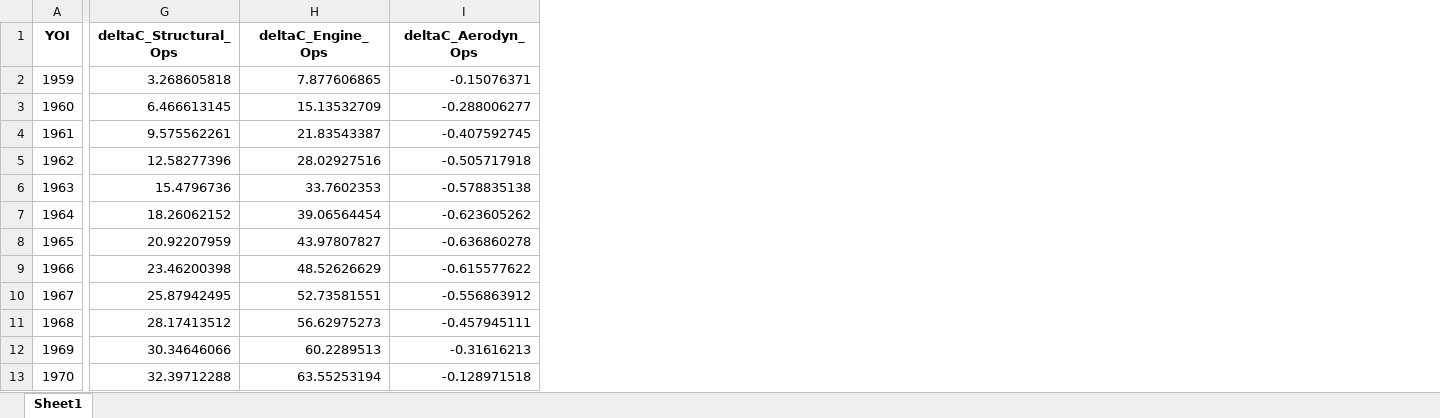
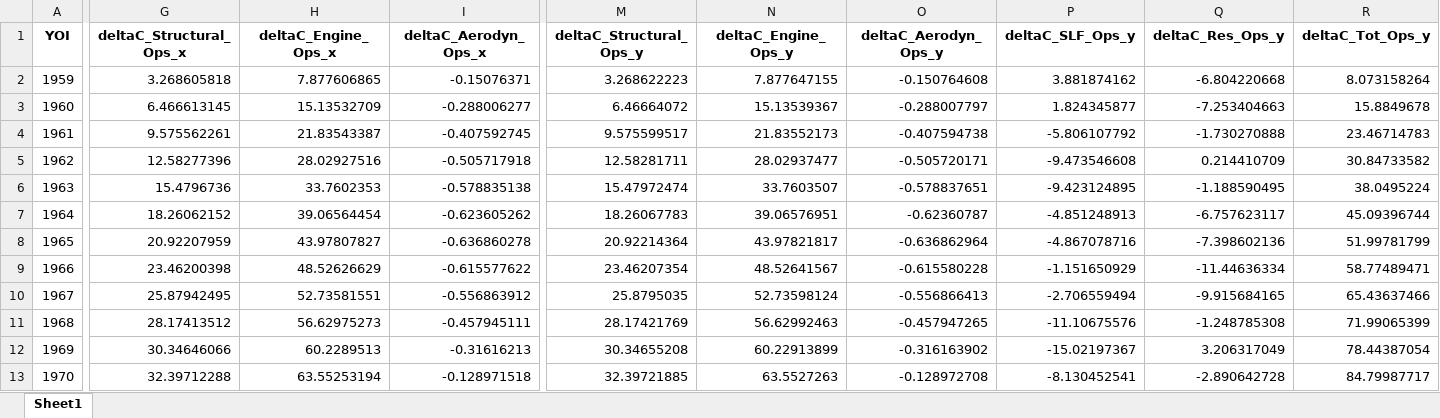
Before and after one commit to sustainableaviation/Aircraft-Performance, an Excel workbook: dashboard/data/Dashboard.xlsx, sheet Sheet1, drawn as a sheet; only a part is shown, gaps mark what is left out; values as stored, in another font and other column widths than the file's, no borders; the diff covers the shown part only; the diff names each change by its address in the sheet, - before the commit and + after, or states it on an @@ line.

```diff
--- a/dashboard/data/Dashboard.xlsx (sheet Sheet1)
+++ b/dashboard/data/Dashboard.xlsx (sheet Sheet1)
+column M (deltaC_Structural_Ops_y), rows 2-13: 3.268622223 | 6.46664072 | 9.575599517 | 12.58281711 | 15.47972474 | 18.26067783 | 20.92214364 | 23.46207354 | 25.8795035 | 28.17421769 | 30.34655208 | 32.39721885
+column N (deltaC_Engine_Ops_y), rows 2-13: 7.877647155 | 15.13539367 | 21.83552173 | 28.02937477 | 33.7603507 | 39.06576951 | 43.97821817 | 48.52641567 | 52.73598124 | 56.62992463 | 60.22913899 | 63.5527263
+column O (deltaC_Aerodyn_Ops_y), rows 2-13: -0.150764608 | -0.288007797 | -0.407594738 | -0.505720171 | -0.578837651 | -0.62360787 | -0.636862964 | -0.615580228 | -0.556866413 | -0.457947265 | -0.316163902 | -0.128972708
+column P (deltaC_SLF_Ops_y), rows 2-13: 3.881874162 | 1.824345877 | -5.806107792 | -9.473546608 | -9.423124895 | -4.851248913 | -4.867078716 | -1.151650929 | -2.706559494 | -11.10675576 | -15.02197367 | -8.130452541
+column Q (deltaC_Res_Ops_y), rows 2-13: -6.804220668 | -7.253404663 | -1.730270888 | 0.214410709 | -1.188590495 | -6.757623117 | -7.398602136 | -11.44636334 | -9.915684165 | -1.248785308 | 3.206317049 | -2.890642728
+column R (deltaC_Tot_Ops_y), rows 2-13: 8.073158264 | 15.8849678 | 23.46714783 | 30.84733582 | 38.0495224 | 45.09396744 | 51.99781799 | 58.77489471 | 65.43637466 | 71.99065399 | 78.44387054 | 84.79987717
-G1: deltaC_Structural_Ops
+G1: deltaC_Structural_Ops_x
-H1: deltaC_Engine_Ops
+H1: deltaC_Engine_Ops_x
-I1: deltaC_Aerodyn_Ops
+I1: deltaC_Aerodyn_Ops_x
```
Also changed, not shown: 3 edited cells elsewhere in this sheet, dashboard/data/Databank.xlsx, dashboard/data/aircraft.xlsx, 51 other files.
